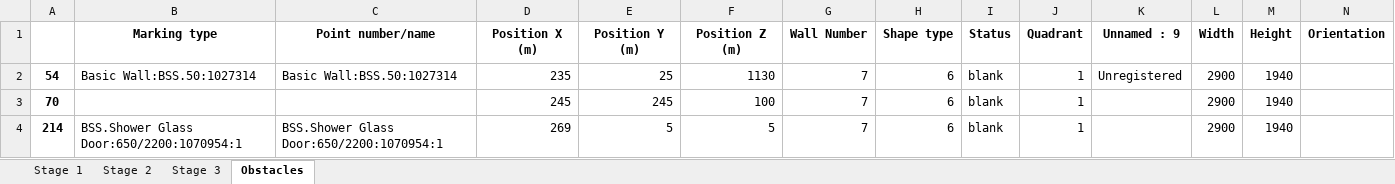
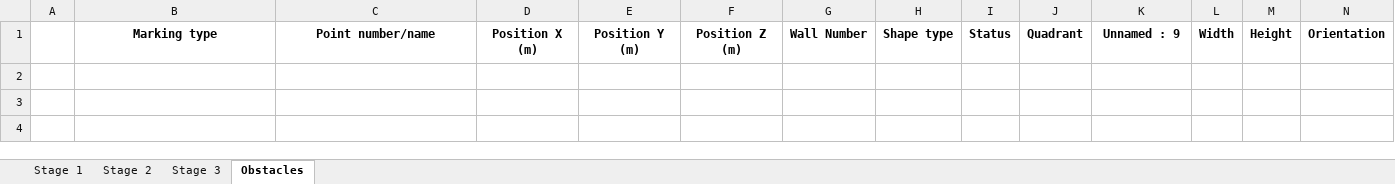
Before and after one commit to mokzhizhuan/GreyForm_UIs, an Excel workbook: Greyform/Python_Application/exporteddatass.xlsx, sheet Obstacles, drawn as a sheet; only a part is shown; values as stored, in another font and other column widths than the file's, no borders; rows hold the shown columns only; the diff names each change by its address in the sheet, - before the commit and + after, or states it on an @@ line.

Commit message:
changes of the pos wall , fitting , etc

```diff
--- a/Greyform/Python_Application/exporteddatass.xlsx (sheet Obstacles)
+++ b/Greyform/Python_Application/exporteddatass.xlsx (sheet Obstacles)
-row 2: 54 | Basic Wall:BSS.50:1027314 | Basic Wall:BSS.50:1027314 | 235 | 25 | 1130 | 7 | 6 | blank | 1 | Unregistered | 2900 | 1940
-row 3: 70 |  |  | 245 | 245 | 100 | 7 | 6 | blank | 1 |  | 2900 | 1940
-row 4: 214 | BSS.Shower Glass Door:650/2200:1070954:1 | BSS.Shower Glass Door:650/2200:1070954:1 | 269 | 5 | 5 | 7 | 6 | blank | 1 |  | 2900 | 1940
```
Also changed, not shown: sheet Stage 2, sheet Stage 1, sheet Stage 3, Greyform/Python_Application/exporteddatass4sides.xlsx, 6 other files.
